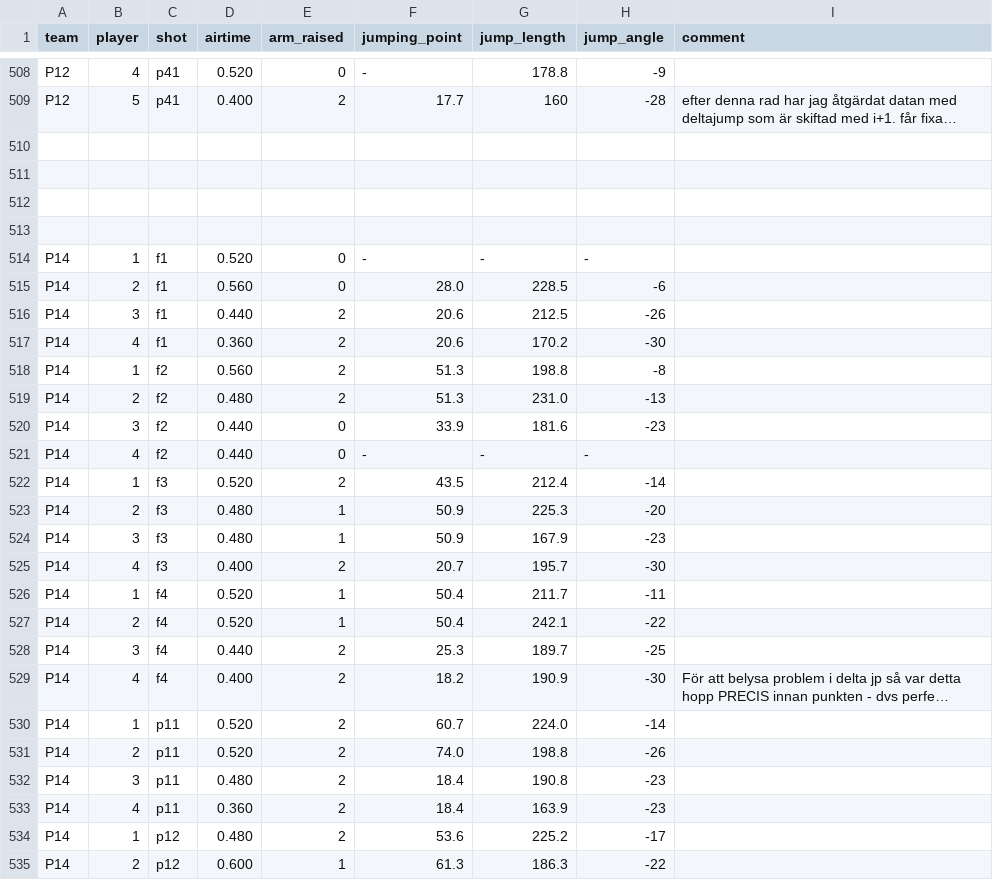
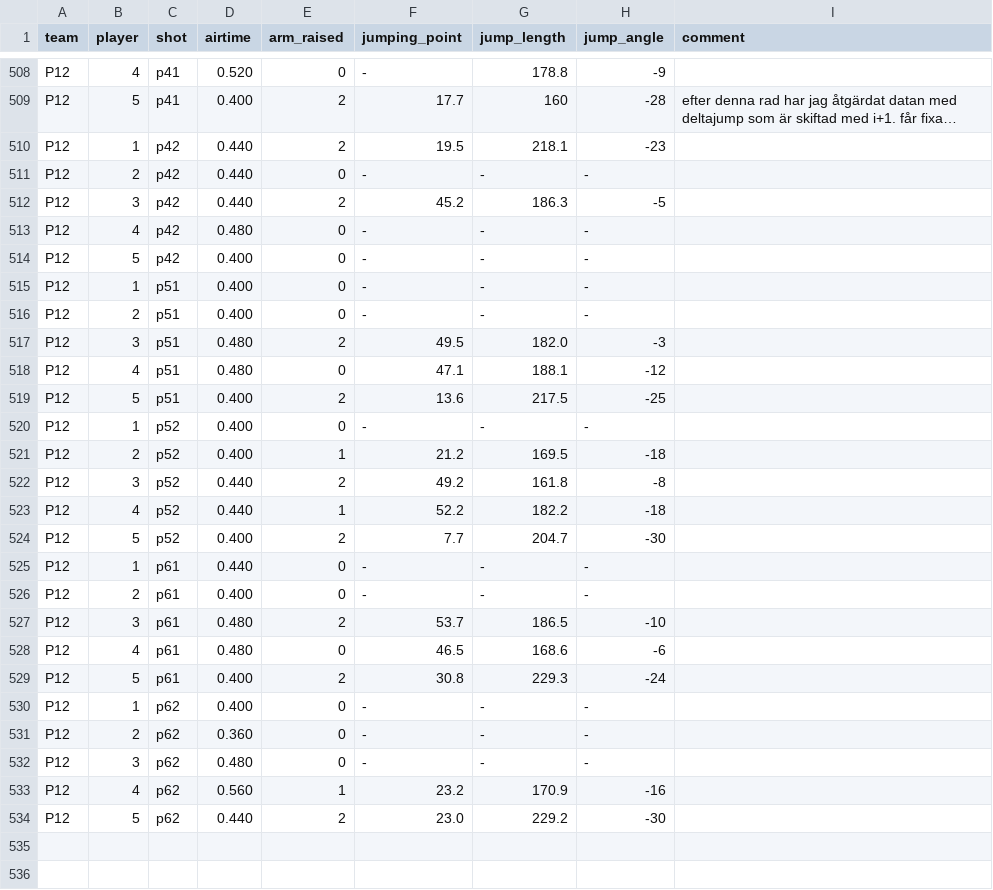
Before and after one commit to fihduz/handball-wingshot, a CSV file: exports/annotations_master.backup.csv, drawn as a sheet; only a part is shown, gaps mark what is left out; the shorter side is filled out with more unchanged rows; long unchanged cells end in …; the diff names each change by its address in the sheet, - before the commit and + after, or states it on an @@ line.

Commit message:
added p12

```diff
--- a/exports/annotations_master.backup.csv
+++ b/exports/annotations_master.backup.csv
-row 510: (empty)
+row 510: P12 | 1 | p42 | 0.440 | 2 | 19.5 | 218.1 | -23
+row 511: P12 | 2 | p42 | 0.440 | 0 | - | - | -
+row 512: P12 | 3 | p42 | 0.440 | 2 | 45.2 | 186.3 | -5
+row 513: P12 | 4 | p42 | 0.480 | 0 | - | - | -
+row 514: P12 | 5 | p42 | 0.400 | 0 | - | - | -
+row 515: P12 | 1 | p51 | 0.400 | 0 | - | - | -
+row 516: P12 | 2 | p51 | 0.400 | 0 | - | - | -
+row 517: P12 | 3 | p51 | 0.480 | 2 | 49.5 | 182.0 | -3
+row 518: P12 | 4 | p51 | 0.480 | 0 | 47.1 | 188.1 | -12
+row 519: P12 | 5 | p51 | 0.400 | 2 | 13.6 | 217.5 | -25
+row 520: P12 | 1 | p52 | 0.400 | 0 | - | - | -
+row 521: P12 | 2 | p52 | 0.400 | 1 | 21.2 | 169.5 | -18
+row 522: P12 | 3 | p52 | 0.440 | 2 | 49.2 | 161.8 | -8
+row 523: P12 | 4 | p52 | 0.440 | 1 | 52.2 | 182.2 | -18
+row 524: P12 | 5 | p52 | 0.400 | 2 | 7.7 | 204.7 | -30
+row 525: P12 | 1 | p61 | 0.440 | 0 | - | - | -
+row 526: P12 | 2 | p61 | 0.400 | 0 | - | - | -
+row 527: P12 | 3 | p61 | 0.480 | 2 | 53.7 | 186.5 | -10
+row 528: P12 | 4 | p61 | 0.480 | 0 | 46.5 | 168.6 | -6
+row 529: P12 | 5 | p61 | 0.400 | 2 | 30.8 | 229.3 | -24
+row 530: P12 | 1 | p62 | 0.400 | 0 | - | - | -
+row 531: P12 | 2 | p62 | 0.360 | 0 | - | - | -
+row 532: P12 | 3 | p62 | 0.480 | 0 | - | - | -
+row 533: P12 | 4 | p62 | 0.560 | 1 | 23.2 | 170.9 | -16
+row 534: P12 | 5 | p62 | 0.440 | 2 | 23.0 | 229.2 | -30
```
